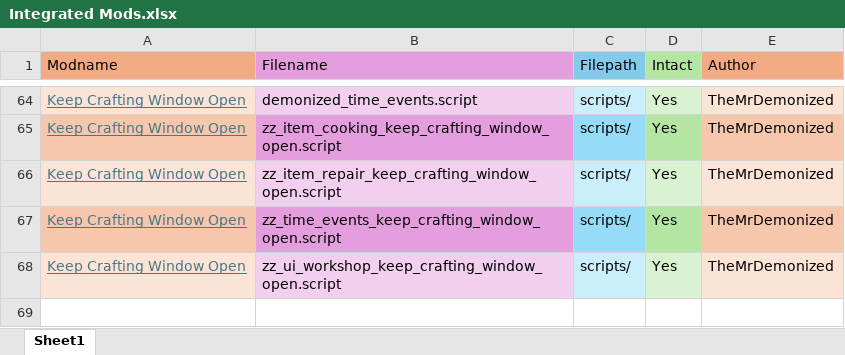
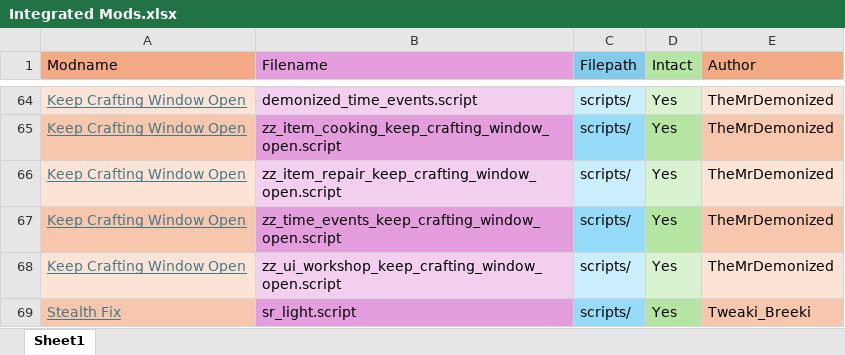
Before and after one commit to GoldsphereShill/Back-to-roots-wip, an Excel workbook: development/Integrated Mods.xlsx, sheet Sheet1, drawn as a sheet; only a part is shown, gaps mark what is left out; values as stored, in another font and other column widths than the file's, no borders; the diff names each change by its address in the sheet, - before the commit and + after, or states it on an @@ line.

Commit message:
Integrated AI Headlamp fix

```diff
--- a/development/Integrated Mods.xlsx (sheet Sheet1)
+++ b/development/Integrated Mods.xlsx (sheet Sheet1)
+row 69: Stealth Fix | sr_light.script | scripts/ | Yes | Tweaki_Breeki
```
Also changed, not shown: 3 other files.
